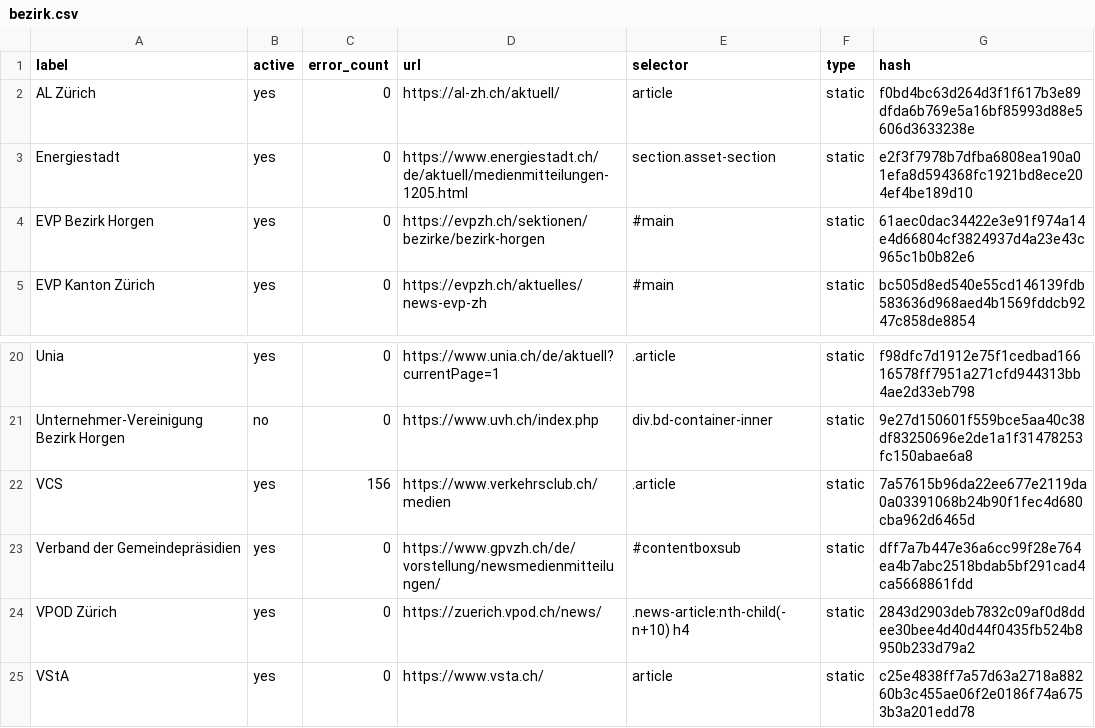
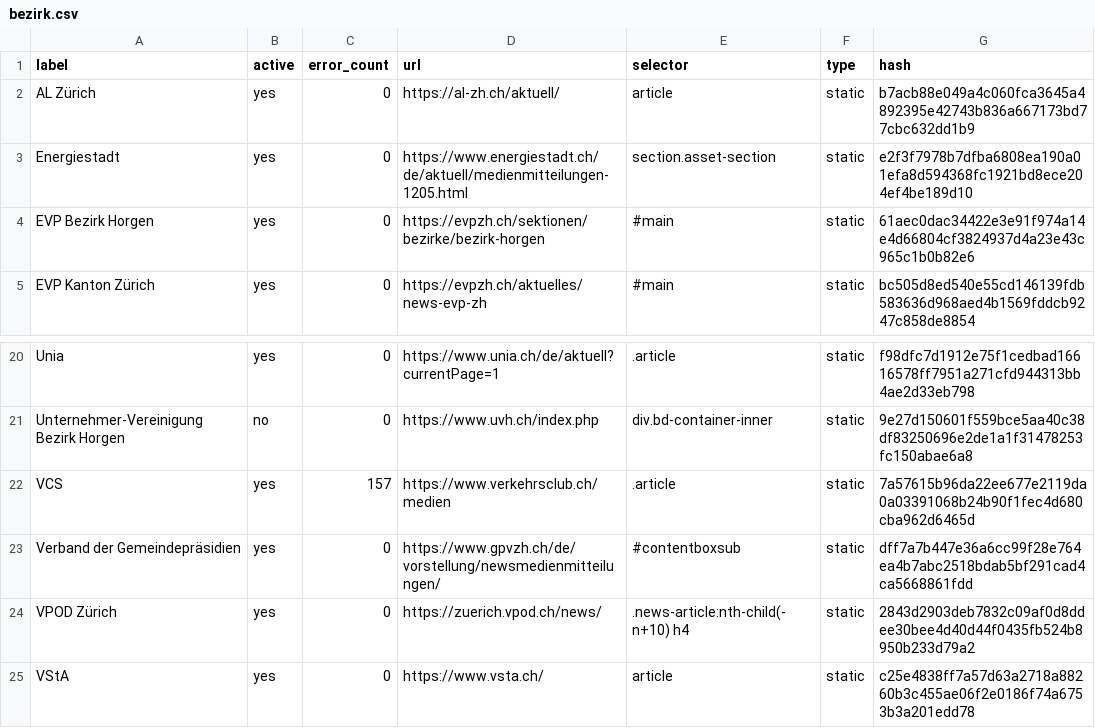
Before and after one commit to metaodi/website-monitor, a CSV file: csv/bezirk.csv, drawn as a sheet; only a part is shown, gaps mark what is left out.

Commit message:
Update csv/bezirk.csv with updated hashes

```diff
--- a/csv/bezirk.csv
+++ b/csv/bezirk.csv
@@ -1,3 +1,3 @@
 label,active,error_count,url,selector,type,hash
-"AL Zürich",yes,0,https://al-zh.ch/aktuell/,article,static,f0bd4bc63d264d3f1f617b3e89dfda6b769e5a16bf85993d88e5606d3633238e
+"AL Zürich",yes,0,https://al-zh.ch/aktuell/,article,static,b7acb88e049a4c060fca3645a4892395e42743b836a667173bd77cbc632dd1b9
 Energiestadt,yes,0,https://www.energiestadt.ch/de/aktuell/medienmitteilungen-1205.html,section.asset-section,static,e2f3f7978b7dfba6808ea190a01efa8d594368fc1921bd8ece204ef4be189d10
@@ -21,3 +21,3 @@ Unia,yes,0,https://www.unia.ch/de/aktuell?currentPage=1,.article,static,f98dfc7d
 "Unternehmer-Vereinigung Bezirk Horgen",no,0,https://www.uvh.ch/index.php,div.bd-container-inner,static,9e27d150601f559bce5aa40c38df83250696e2de1a1f31478253fc150abae6a8
-VCS,yes,156,https://www.verkehrsclub.ch/medien,.article,static,7a57615b96da22ee677e2119da0a03391068b24b90f1fec4d680cba962d6465d
+VCS,yes,157,https://www.verkehrsclub.ch/medien,.article,static,7a57615b96da22ee677e2119da0a03391068b24b90f1fec4d680cba962d6465d
 "Verband der Gemeindepräsidien",yes,0,https://www.gpvzh.ch/de/vorstellung/newsmedienmitteilungen/,#contentboxsub,static,dff7a7b447e36a6cc99f28e764ea4b7abc2518bdab5bf291cad4ca5668861fdd
```
